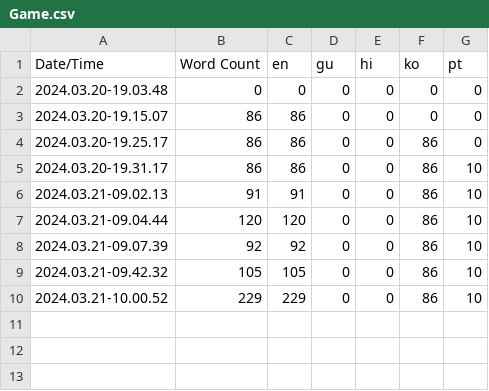
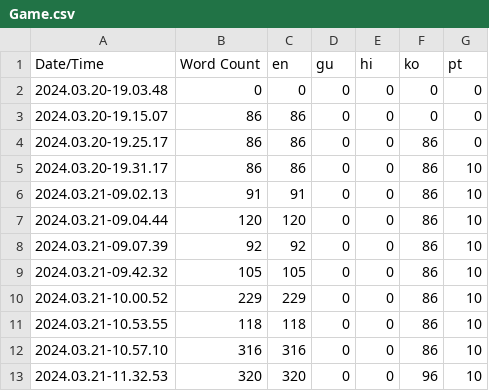
Before and after one commit to mac2648/Redemption, a CSV file: Content/Localization/Game/Game.csv, drawn as a sheet; the diff names each change by its address in the sheet, - before the commit and + after, or states it on an @@ line.

```diff
--- a/Content/Localization/Game/Game.csv
+++ b/Content/Localization/Game/Game.csv
+row 11: 2024.03.21-10.53.55 | 118 | 118 | 0 | 0 | 86 | 10
+row 12: 2024.03.21-10.57.10 | 316 | 316 | 0 | 0 | 86 | 10
+row 13: 2024.03.21-11.32.53 | 320 | 320 | 0 | 0 | 96 | 10
```
Also changed, not shown: 38 other files.
